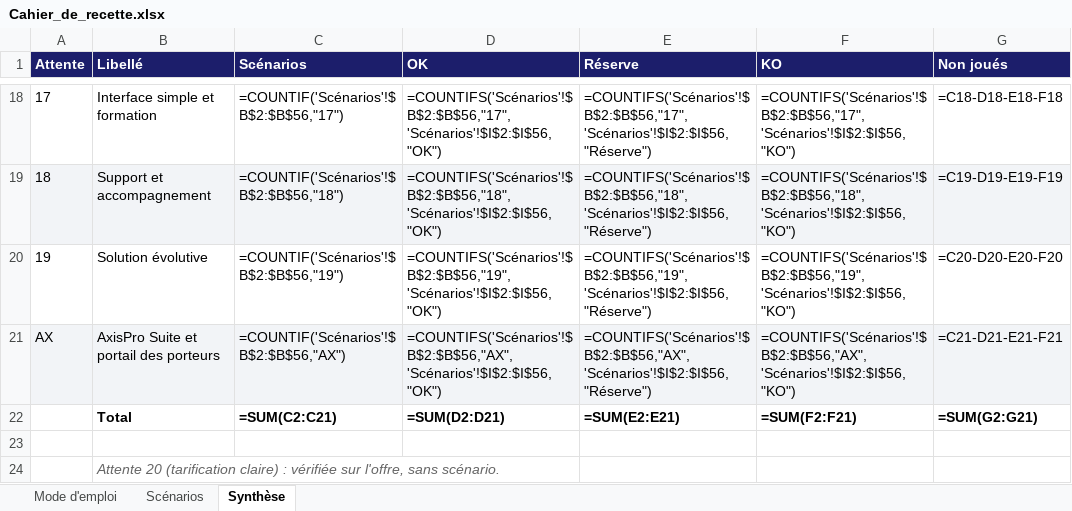
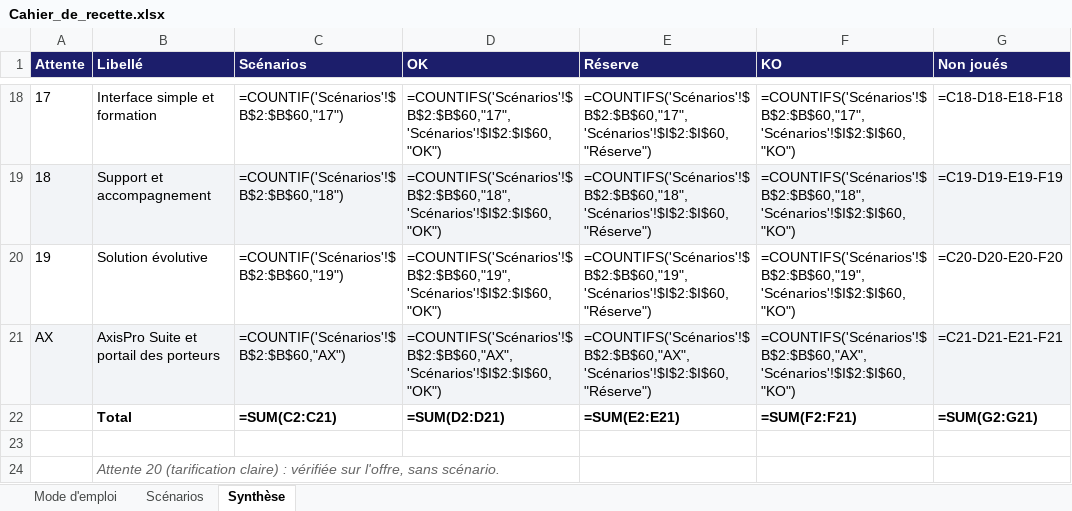
Before and after one commit to MadigbeK/EGUITRA, an Excel workbook: docs/projet/Cahier_de_recette.xlsx, sheet Synthèse, drawn as a sheet; only a part is shown, gaps mark what is left out; values as stored, in another font and other column widths than the file's, no borders; formulas without a stored value are shown as written; the diff covers the shown part only; the diff names each change by its address in the sheet, - before the commit and + after, or states it on an @@ line.

```diff
--- a/docs/projet/Cahier_de_recette.xlsx (sheet Synthèse)
+++ b/docs/projet/Cahier_de_recette.xlsx (sheet Synthèse)
-C18 (Scénarios): =COUNTIF('Scénarios'!$B$2:$B$56,"17")
+C18 (Scénarios): =COUNTIF('Scénarios'!$B$2:$B$60,"17")
-D18 (OK): =COUNTIFS('Scénarios'!$B$2:$B$56,"17",'Scénarios'!$I$2:$I$56,"OK")
+D18 (OK): =COUNTIFS('Scénarios'!$B$2:$B$60,"17",'Scénarios'!$I$2:$I$60,"OK")
-E18 (Réserve): =COUNTIFS('Scénarios'!$B$2:$B$56,"17",'Scénarios'!$I$2:$I$56,"Réserve")
+E18 (Réserve): =COUNTIFS('Scénarios'!$B$2:$B$60,"17",'Scénarios'!$I$2:$I$60,"Réserve")
-F18 (KO): =COUNTIFS('Scénarios'!$B$2:$B$56,"17",'Scénarios'!$I$2:$I$56,"KO")
+F18 (KO): =COUNTIFS('Scénarios'!$B$2:$B$60,"17",'Scénarios'!$I$2:$I$60,"KO")
-C19 (Scénarios): =COUNTIF('Scénarios'!$B$2:$B$56,"18")
+C19 (Scénarios): =COUNTIF('Scénarios'!$B$2:$B$60,"18")
-D19 (OK): =COUNTIFS('Scénarios'!$B$2:$B$56,"18",'Scénarios'!$I$2:$I$56,"OK")
+D19 (OK): =COUNTIFS('Scénarios'!$B$2:$B$60,"18",'Scénarios'!$I$2:$I$60,"OK")
-E19 (Réserve): =COUNTIFS('Scénarios'!$B$2:$B$56,"18",'Scénarios'!$I$2:$I$56,"Réserve")
+E19 (Réserve): =COUNTIFS('Scénarios'!$B$2:$B$60,"18",'Scénarios'!$I$2:$I$60,"Réserve")
-F19 (KO): =COUNTIFS('Scénarios'!$B$2:$B$56,"18",'Scénarios'!$I$2:$I$56,"KO")
+F19 (KO): =COUNTIFS('Scénarios'!$B$2:$B$60,"18",'Scénarios'!$I$2:$I$60,"KO")
-C20 (Scénarios): =COUNTIF('Scénarios'!$B$2:$B$56,"19")
+C20 (Scénarios): =COUNTIF('Scénarios'!$B$2:$B$60,"19")
-D20 (OK): =COUNTIFS('Scénarios'!$B$2:$B$56,"19",'Scénarios'!$I$2:$I$56,"OK")
+D20 (OK): =COUNTIFS('Scénarios'!$B$2:$B$60,"19",'Scénarios'!$I$2:$I$60,"OK")
-E20 (Réserve): =COUNTIFS('Scénarios'!$B$2:$B$56,"19",'Scénarios'!$I$2:$I$56,"Réserve")
+E20 (Réserve): =COUNTIFS('Scénarios'!$B$2:$B$60,"19",'Scénarios'!$I$2:$I$60,"Réserve")
-F20 (KO): =COUNTIFS('Scénarios'!$B$2:$B$56,"19",'Scénarios'!$I$2:$I$56,"KO")
+F20 (KO): =COUNTIFS('Scénarios'!$B$2:$B$60,"19",'Scénarios'!$I$2:$I$60,"KO")
-C21 (Scénarios): =COUNTIF('Scénarios'!$B$2:$B$56,"AX")
+C21 (Scénarios): =COUNTIF('Scénarios'!$B$2:$B$60,"AX")
-D21 (OK): =COUNTIFS('Scénarios'!$B$2:$B$56,"AX",'Scénarios'!$I$2:$I$56,"OK")
+D21 (OK): =COUNTIFS('Scénarios'!$B$2:$B$60,"AX",'Scénarios'!$I$2:$I$60,"OK")
-E21 (Réserve): =COUNTIFS('Scénarios'!$B$2:$B$56,"AX",'Scénarios'!$I$2:$I$56,"Réserve")
+E21 (Réserve): =COUNTIFS('Scénarios'!$B$2:$B$60,"AX",'Scénarios'!$I$2:$I$60,"Réserve")
-F21 (KO): =COUNTIFS('Scénarios'!$B$2:$B$56,"AX",'Scénarios'!$I$2:$I$56,"KO")
+F21 (KO): =COUNTIFS('Scénarios'!$B$2:$B$60,"AX",'Scénarios'!$I$2:$I$60,"KO")
```
Also changed, not shown: 64 edited cells elsewhere in this sheet, sheet Scénarios, 4 other files.
